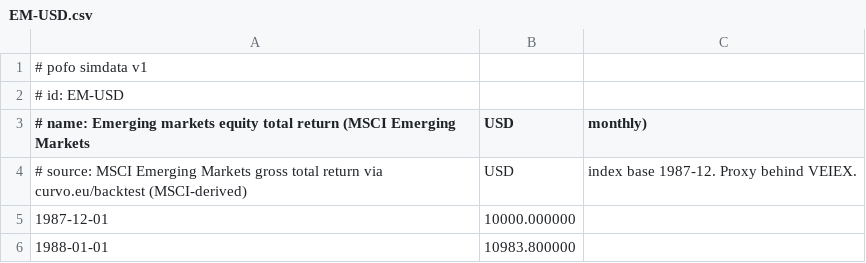
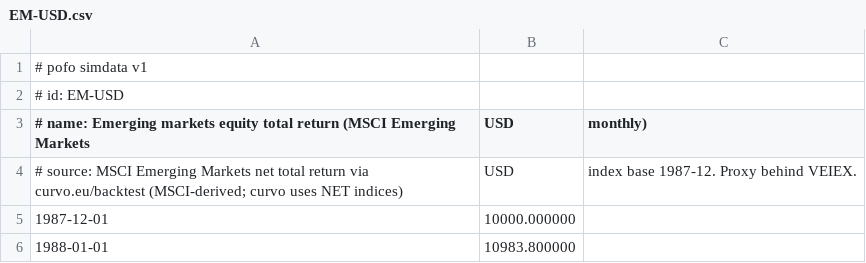
Before and after one commit to bpineau/pofo, a CSV file: pkg/datasets/refdata/EM-USD.csv, drawn as a sheet; only a part is shown.

```diff
--- a/pkg/datasets/refdata/EM-USD.csv
+++ b/pkg/datasets/refdata/EM-USD.csv
@@ -3,3 +3,3 @@
 # name: Emerging markets equity total return (MSCI Emerging Markets, USD, monthly)
-# source: MSCI Emerging Markets gross total return via curvo.eu/backtest (MSCI-derived), USD, index base 1987-12. Proxy behind VEIEX.
+# source: MSCI Emerging Markets net total return via curvo.eu/backtest (MSCI-derived; curvo uses NET indices), USD, index base 1987-12. Proxy behind VEIEX.
 1987-12-01,10000.000000
```
Also changed, not shown: pkg/datasets/refdata/DEVEXUS-USD.csv, pkg/datasets/refdata/MSCIWORLD-USD.csv, 9 other files.
